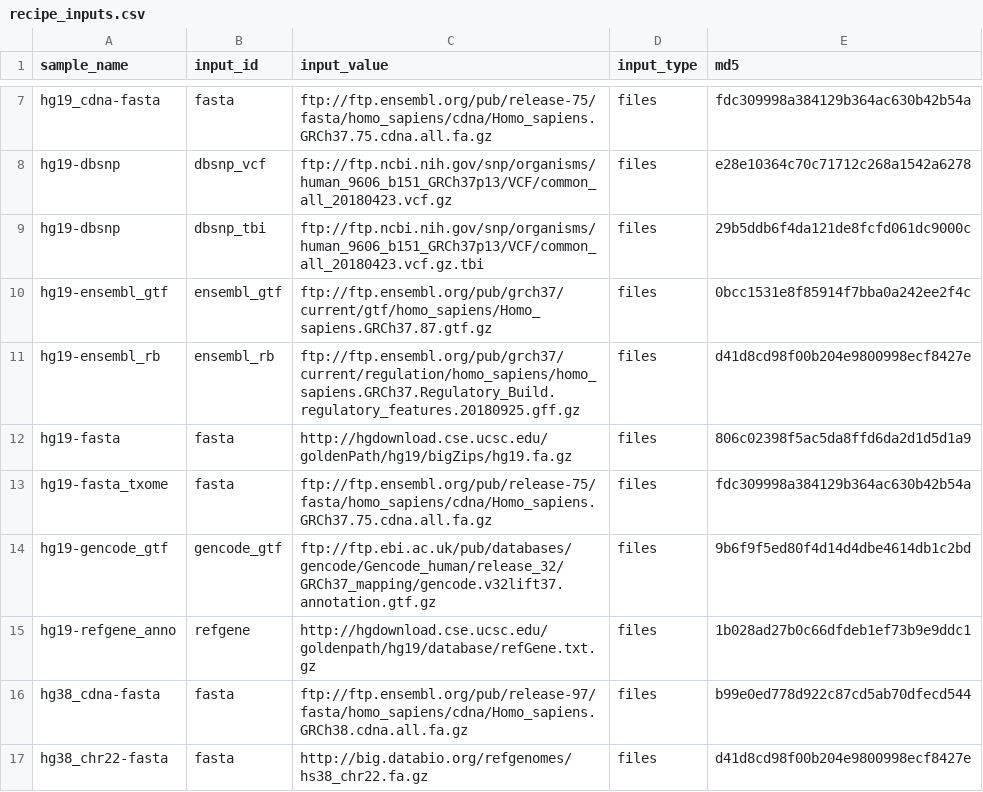
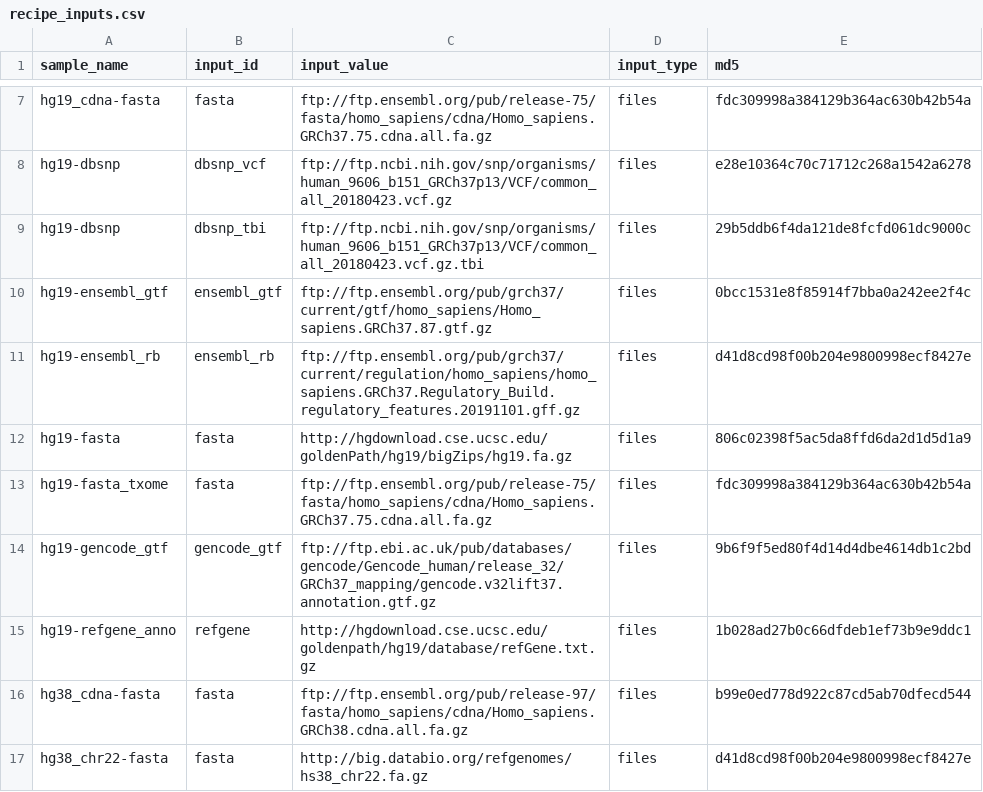
Before and after one commit to refgenie/refgenomes.databio.org, a CSV file: asset_pep/recipe_inputs.csv, drawn as a sheet; only a part is shown, gaps mark what is left out.

```diff
--- a/asset_pep/recipe_inputs.csv
+++ b/asset_pep/recipe_inputs.csv
@@ -10,3 +10,3 @@ hg19-dbsnp,dbsnp_tbi,ftp://ftp.ncbi.nih.gov/snp/organisms/human_9606_b151_GRCh37
 hg19-ensembl_gtf,ensembl_gtf,ftp://ftp.ensembl.org/pub/grch37/current/gtf/homo_sapiens/Homo_sapiens.GRCh37.87.gtf.gz,files,0bcc1531e8f85914f7bba0a242ee2f4c
-hg19-ensembl_rb,ensembl_rb,ftp://ftp.ensembl.org/pub/grch37/current/regulation/homo_sapiens/homo_sapiens.GRCh37.Regulatory_Build.regulatory_features.20180925.gff.gz,files,d41d8cd98f00b204e9800998ecf8427e
+hg19-ensembl_rb,ensembl_rb,ftp://ftp.ensembl.org/pub/grch37/current/regulation/homo_sapiens/homo_sapiens.GRCh37.Regulatory_Build.regulatory_features.20191101.gff.gz,files,d41d8cd98f00b204e9800998ecf8427e
 hg19-fasta,fasta,http://hgdownload.cse.ucsc.edu/goldenPath/hg19/bigZips/hg19.fa.gz,files,806c02398f5ac5da8ffd6da2d1d5d1a9
```
Also changed, not shown: asset_pep/assets.csv.
